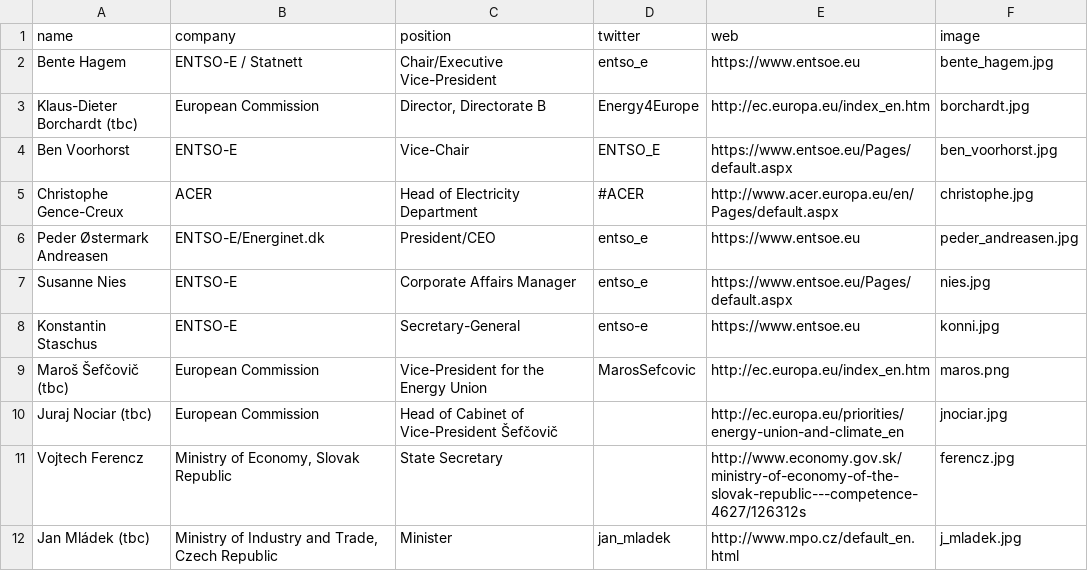
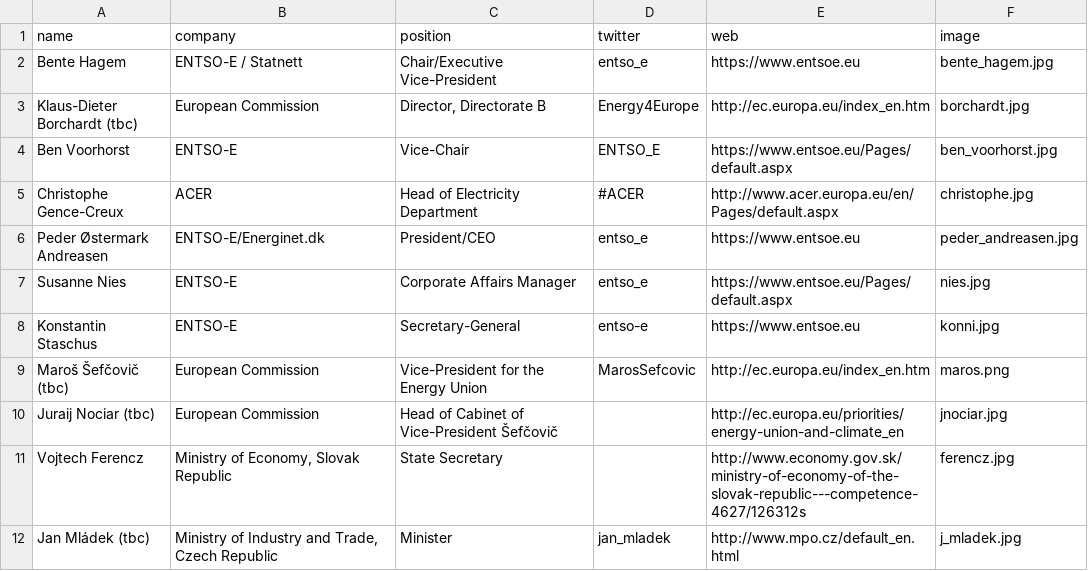
Before and after one commit to entsoe-web/cee-conf, a CSV file: _data/speakers.csv, drawn as a sheet; only a part is shown.

Commit message:
Update speakers.csv

```diff
--- a/_data/speakers.csv
+++ b/_data/speakers.csv
@@ -9,3 +9,3 @@ Konstantin Staschus,ENTSO-E,Secretary-General,entso-e,https://www.entsoe.eu,konn
 Maroš Šefčovič (tbc),European Commission,Vice-President for the Energy Union,MarosSefcovic,http://ec.europa.eu/index_en.htm,maros.png
-Juraj Nociar (tbc),European Commission,Head of Cabinet of Vice-President Šefčovič,,http://ec.europa.eu/priorities/energy-union-and-climate_en,jnociar.jpg
+Juraij Nociar (tbc),European Commission,Head of Cabinet of Vice-President Šefčovič,,http://ec.europa.eu/priorities/energy-union-and-climate_en,jnociar.jpg
 Vojtech Ferencz,"Ministry of Economy, Slovak Republic",State Secretary,,http://www.economy.gov.sk/ministry-of-economy-of-the-slovak-republic---competence-4627/126312s,ferencz.jpg
```
